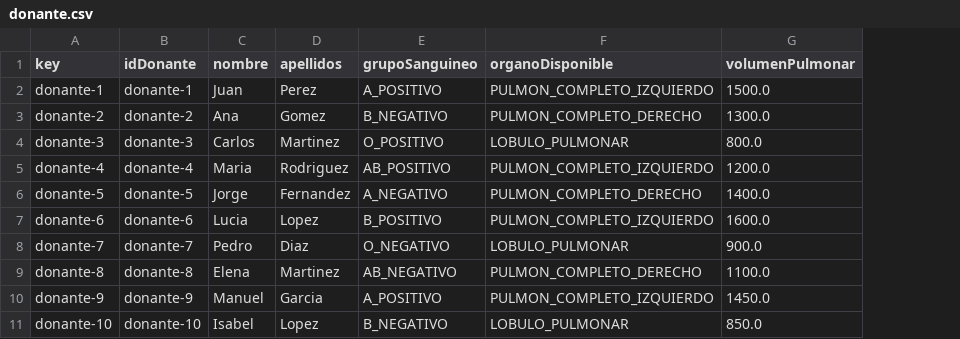
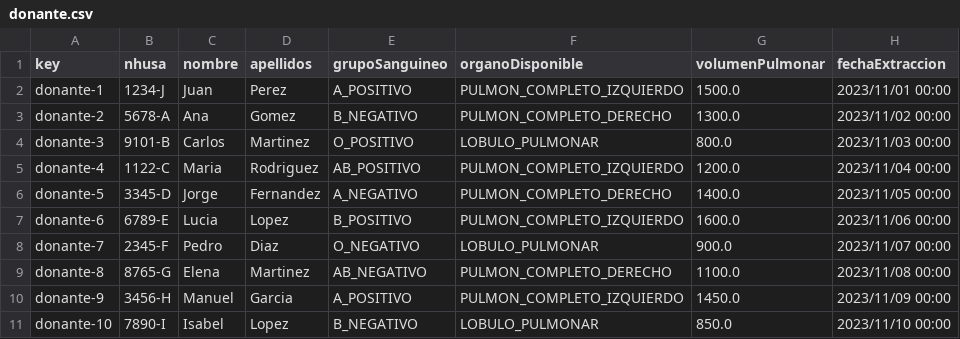
Before and after one commit to natalfgom/WebTae, a CSV file: WebTae/src/main/webapp/WEB-INF/resources/sample-data/donante.csv, drawn as a sheet; removed rows and columns are numbered as before the commit, all else as after; the diff names each change by its address in the sheet, - before the commit and + after, or states it on an @@ line.

Commit message:
NHUSA y Fecha donante

```diff
--- a/WebTae/src/main/webapp/WEB-INF/resources/sample-data/donante.csv
+++ b/WebTae/src/main/webapp/WEB-INF/resources/sample-data/donante.csv
-column B (idDonante), rows 2-11: donante-1 | donante-2 | donante-3 | donante-4 | donante-5 | donante-6 | donante-7 | donante-8 | donante-9 | donante-10
+column B (nhusa), rows 2-11: 1234-J | 5678-A | 9101-B | 1122-C | 3345-D | 6789-E | 2345-F | 8765-G | 3456-H | 7890-I
+column H (fechaExtraccion), rows 2-11: 2023/11/01 00:00 | 2023/11/02 00:00 | 2023/11/03 00:00 | 2023/11/04 00:00 | 2023/11/05 00:00 | 2023/11/06 00:00 | 2023/11/07 00:00 | 2023/11/08 00:00 | 2023/11/09 00:00 | 2023/11/10 00:00
```
Also changed, not shown: 2 other files.
